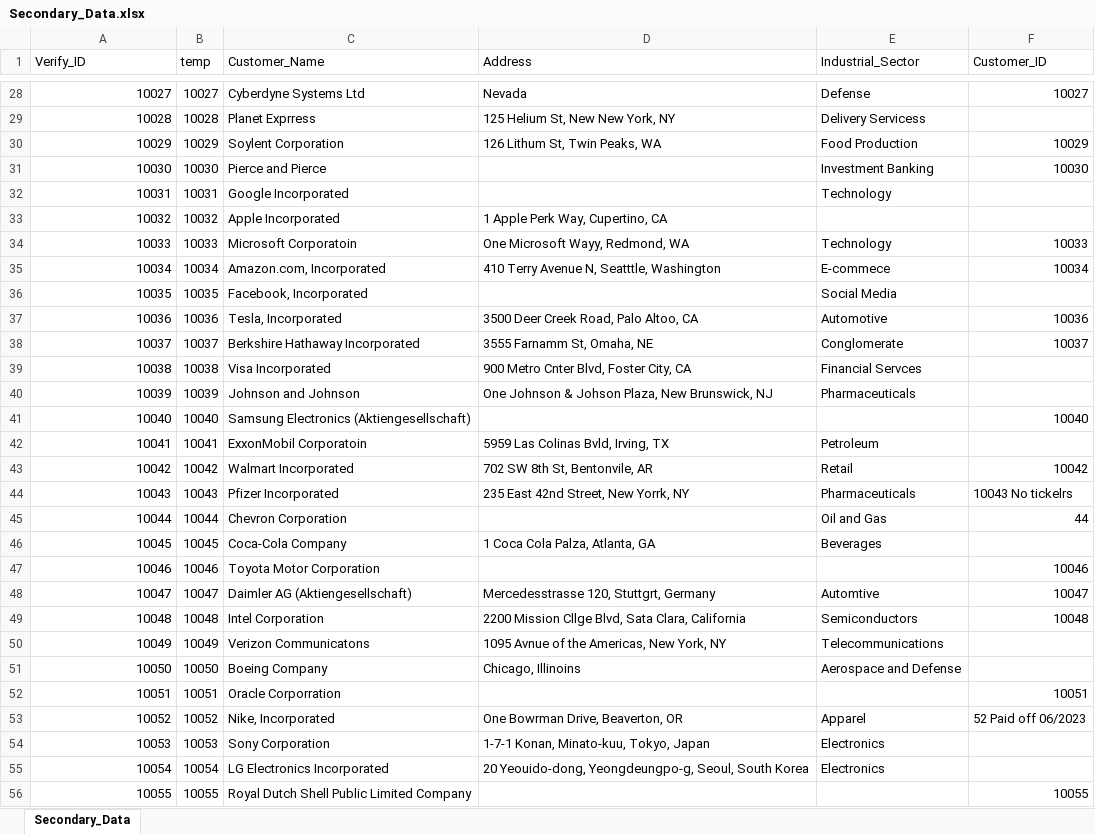
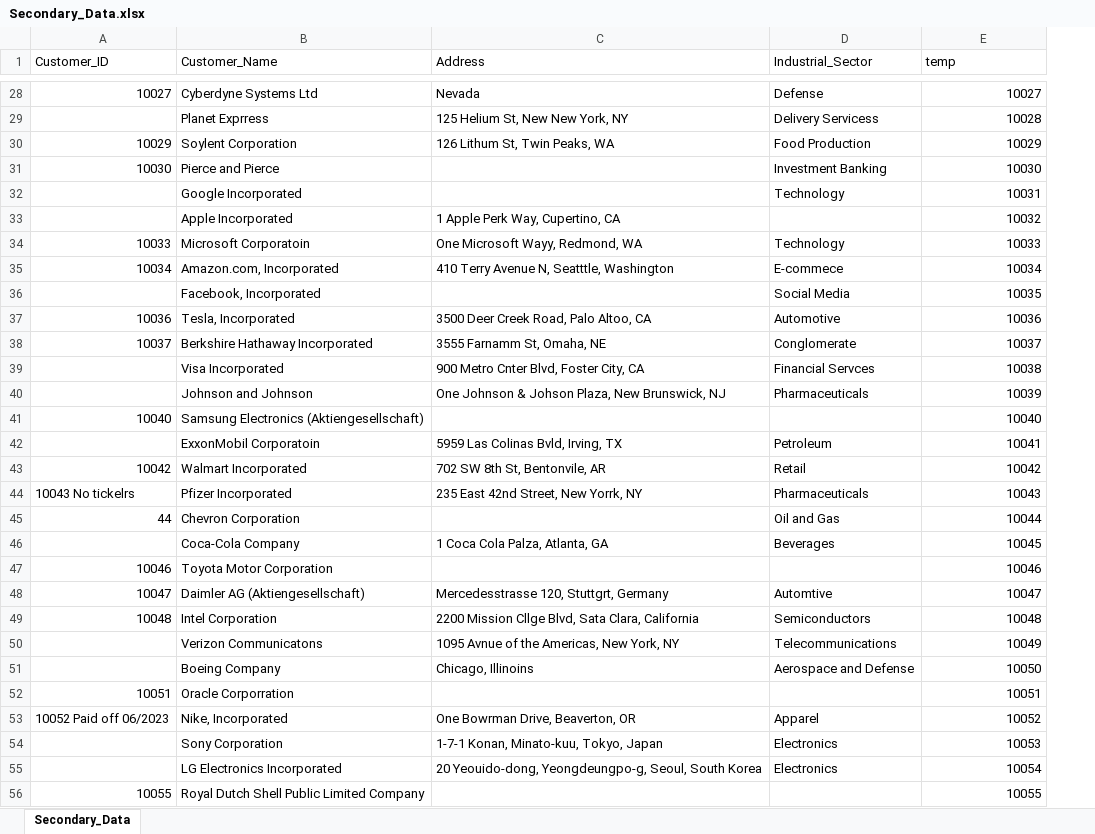
Before and after one commit to luislascano01/AI_VLookUp, an Excel workbook: Sample_Dataset/Secondary_Data.xlsx, sheet Secondary_Data, drawn as a sheet; only a part is shown, gaps mark what is left out; values as stored, in another font and other column widths than the file's, no borders; removed rows and columns are numbered as before the commit, all else as after; the diff covers the shown part only; the diff names each change by its address in the sheet, - before the commit and + after, or states it on an @@ line.

Commit message:
Compare by ID + Similarity Coefficient
Completed the compare by ID functionality so it through the YAML one may se what the key columns for each side of the Bidirectional comparison.

Full priority is given for full matches over the key columns.

TODO: Fix penalization for not including information under certain columns. It has been analyzed that reference entries that have more columns filled are most likely to be matched in average with any random entry.

```diff
--- a/Sample_Dataset/Secondary_Data.xlsx (sheet Secondary_Data)
+++ b/Sample_Dataset/Secondary_Data.xlsx (sheet Secondary_Data)
-column B (temp), rows 28-56: 10027 | 10028 | 10029 | 10030 | 10031 | 10032 | 10033 | 10034 | 10035 | 10036 | 10037 | 10038 | 10039 | 10040 | 10041 | 10042 | 10043 | 10044 | 10045 | 10046 | 10047 | 10048 | 10049 | 10050 | 10051 | 10052 | 10053 | 10054 | 10055
-A1: Verify_ID
+A1: Customer_ID
-E1: Customer_ID
+E1: temp
-A29 (Customer_ID): 10028
+A29 (Customer_ID): (empty)
-E29 (temp): (empty)
+E29 (temp): 10028
-A32 (Customer_ID): 10031
+A32 (Customer_ID): (empty)
-E32 (temp): (empty)
+E32 (temp): 10031
-A33 (Customer_ID): 10032
+A33 (Customer_ID): (empty)
-E33 (temp): (empty)
+E33 (temp): 10032
-A36 (Customer_ID): 10035
+A36 (Customer_ID): (empty)
-E36 (temp): (empty)
+E36 (temp): 10035
-A39 (Customer_ID): 10038
+A39 (Customer_ID): (empty)
-E39 (temp): (empty)
+E39 (temp): 10038
-A40 (Customer_ID): 10039
+A40 (Customer_ID): (empty)
-E40 (temp): (empty)
+E40 (temp): 10039
-A42 (Customer_ID): 10041
+A42 (Customer_ID): (empty)
-E42 (temp): (empty)
+E42 (temp): 10041
-A44 (Customer_ID): 10043
+A44 (Customer_ID): 10043 No tickelrs
-E44 (temp): 10043 No tickelrs
+E44 (temp): 10043
-A45 (Customer_ID): 10044
+A45 (Customer_ID): 44
-E45 (temp): 44
+E45 (temp): 10044
-A46 (Customer_ID): 10045
+A46 (Customer_ID): (empty)
-E46 (temp): (empty)
+E46 (temp): 10045
-A50 (Customer_ID): 10049
+A50 (Customer_ID): (empty)
-E50 (temp): (empty)
+E50 (temp): 10049
-A51 (Customer_ID): 10050
+A51 (Customer_ID): (empty)
-E51 (temp): (empty)
+E51 (temp): 10050
-A53 (Customer_ID): 10052
+A53 (Customer_ID): 10052 Paid off 06/2023
-E53 (temp): 52 Paid off 06/2023
+E53 (temp): 10052
-A54 (Customer_ID): 10053
+A54 (Customer_ID): (empty)
-E54 (temp): (empty)
+E54 (temp): 10053
-A55 (Customer_ID): 10054
+A55 (Customer_ID): (empty)
-E55 (temp): (empty)
+E55 (temp): 10054
```
Also changed, not shown: 70 edited cells elsewhere in this sheet, Sample_Dataset/Primary_Reference_Table.xlsx, 13 other files.
